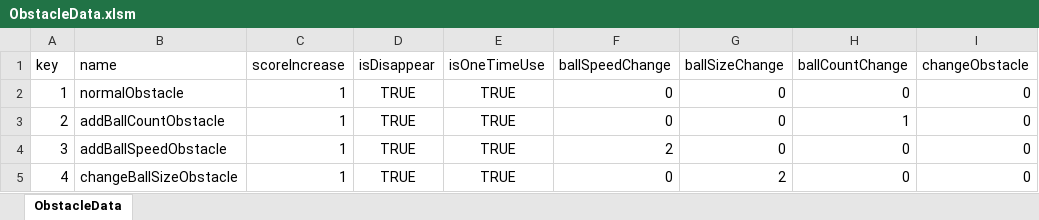
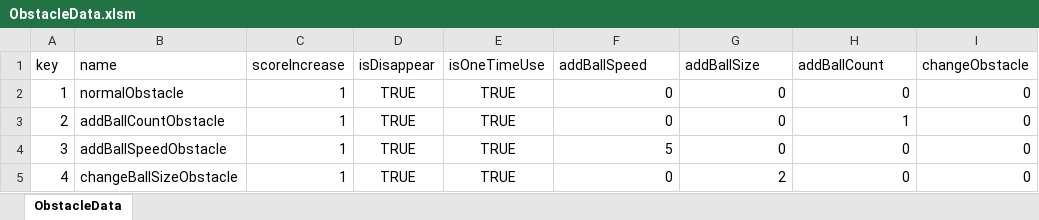
Before and after one commit to Crocobob911/PinballHeroes, an Excel workbook: Sheets/ObstacleData.xlsm, sheet ObstacleData, drawn as a sheet; values as stored, in another font and other column widths than the file's, no borders; table styles not drawn; the diff names each change by its address in the sheet, - before the commit and + after, or states it on an @@ line.

Commit message:
Refactors CSV data import and obstacle placement
Introduces a CSV import system to automatically generate ScriptableObjects from CSV data.
Also adds ObstaclePlacingManager and editor for scene design.
Refactors ball control and obstacle interaction to improve game object interactions.

```diff
--- a/Sheets/ObstacleData.xlsm (sheet ObstacleData)
+++ b/Sheets/ObstacleData.xlsm (sheet ObstacleData)
-F1: ballSpeedChange
+F1: addBallSpeed
-G1: ballSizeChange
+G1: addBallSize
-H1: ballCountChange
+H1: addBallCount
-F4 (addBallSpeed): 2
+F4 (addBallSpeed): 5
```
Also changed, not shown: 25 other files.
